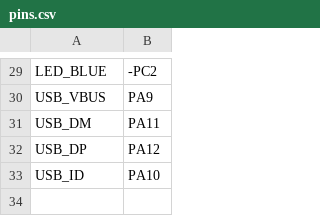
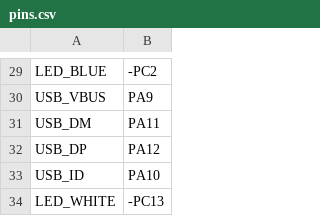
Before and after one commit to CCH-0319/micropython, a CSV file: ports/stm32/boards/STM32H743VGT6/pins.csv, drawn as a sheet; only a part is shown, gaps mark what is left out; the diff names each change by its address in the sheet, - before the commit and + after, or states it on an @@ line.

Commit message:
Update pins.csv

```diff
--- a/ports/stm32/boards/STM32H743VGT6/pins.csv
+++ b/ports/stm32/boards/STM32H743VGT6/pins.csv
+row 34: LED_WHITE | -PC13
```
